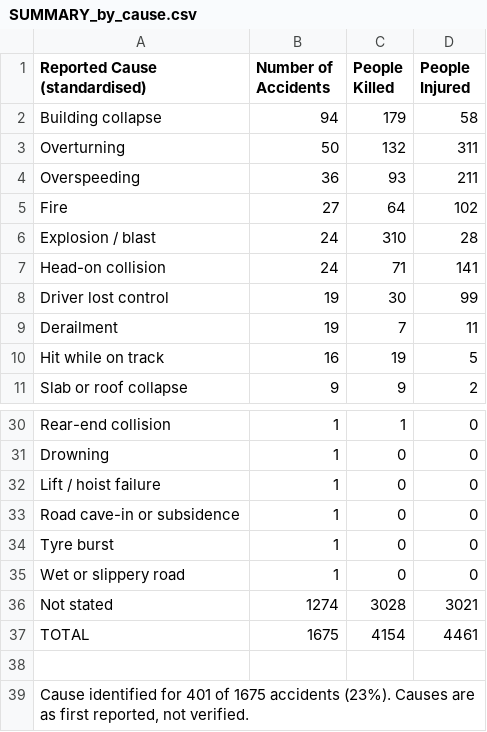
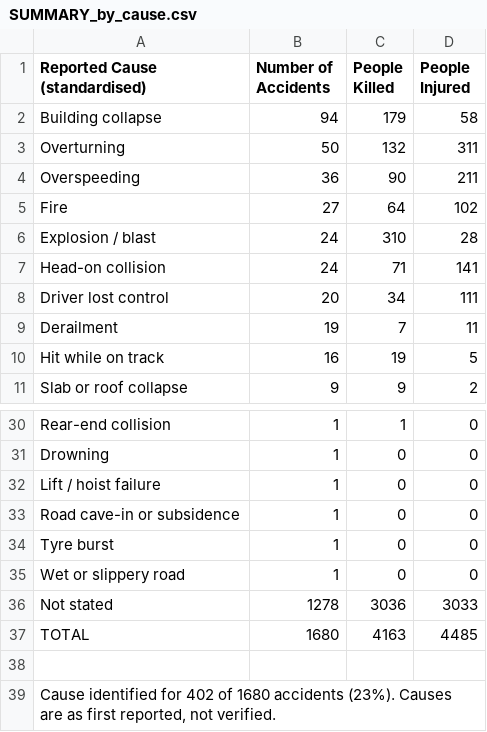
Before and after one commit to kbhattacharjeemsit-cloud/Accident-Monitor, a CSV file: SUMMARY_by_cause.csv, drawn as a sheet; only a part is shown, gaps mark what is left out.

```diff
--- a/SUMMARY_by_cause.csv
+++ b/SUMMARY_by_cause.csv
@@ -3,3 +3,3 @@ Building collapse,94,179,58
 Overturning,50,132,311
-Overspeeding,36,93,211
+Overspeeding,36,90,211
 Fire,27,64,102
@@ -7,3 +7,3 @@ Explosion / blast,24,310,28
 Head-on collision,24,71,141
-Driver lost control,19,30,99
+Driver lost control,20,34,111
 Derailment,19,7,11
@@ -35,5 +35,5 @@ Tyre burst,1,0,0
 Wet or slippery road,1,0,0
-Not stated,1274,3028,3021
-TOTAL,1675,4154,4461
+Not stated,1278,3036,3033
+TOTAL,1680,4163,4485
 
-"Cause identified for 401 of 1675 accidents (23%). Causes are as first reported, not verified.",,,
+"Cause identified for 402 of 1680 accidents (23%). Causes are as first reported, not verified.",,,
```
Also changed, not shown: REVIEW_these_rows.csv, SUMMARY_all.csv, 6 other files.
